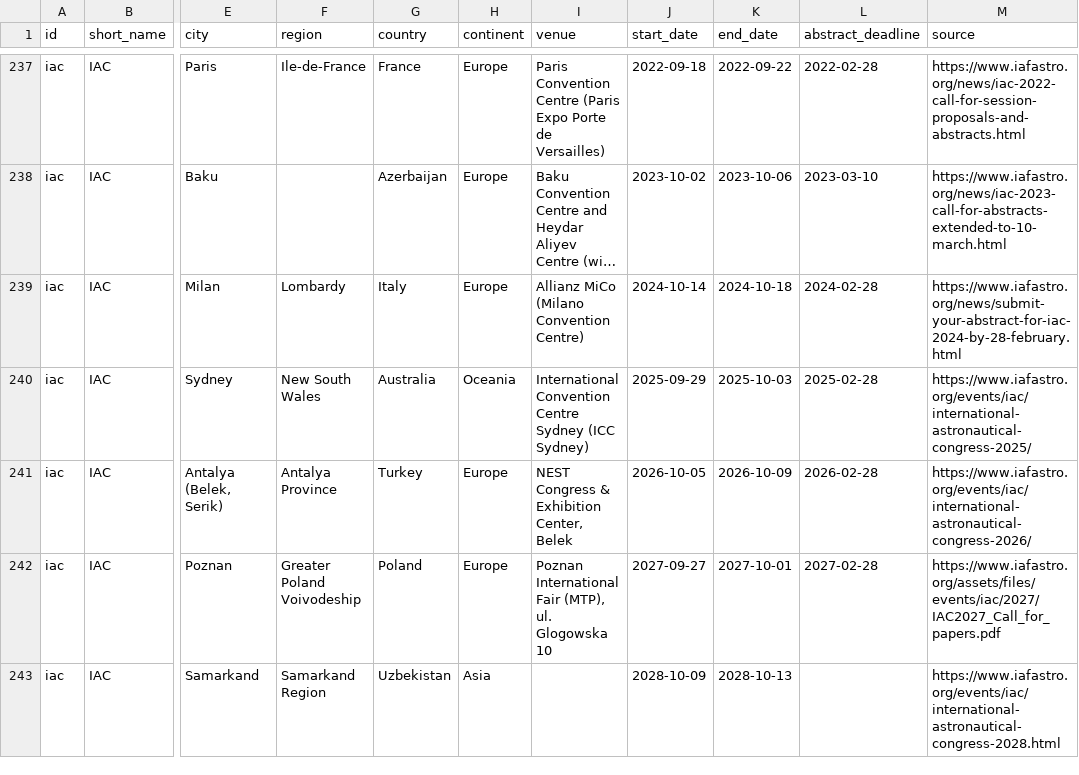
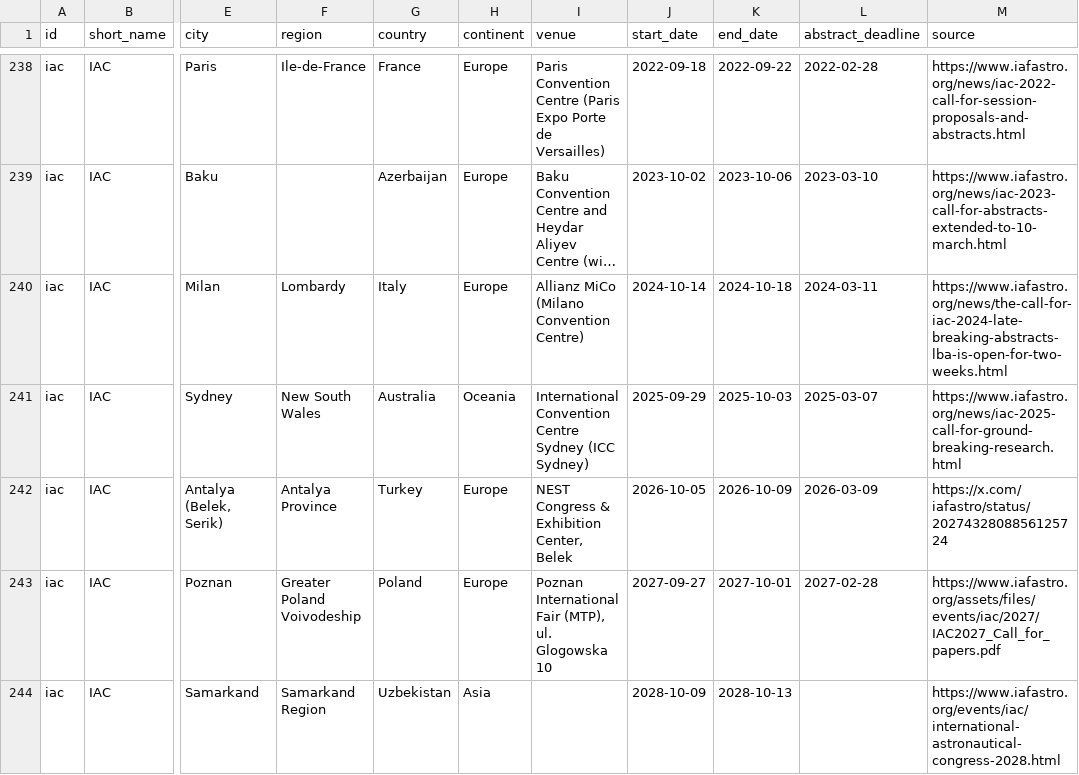
Before and after one commit to kijang-IK/space-robotics-conferences, a CSV file: data/editions.csv, drawn as a sheet; only a part is shown, gaps mark what is left out; long unchanged cells end in …; addresses are those after the commit; the diff covers the shown part only; the diff names each change by its address in the sheet, - before the commit and + after, or states it on an @@ line.

```diff
--- a/data/editions.csv
+++ b/data/editions.csv
-L240 (abstract_deadline): 2024-02-28
+L240 (abstract_deadline): 2024-03-11
-M240 (source): https://www.iafastro.org/news/submit-your-abstract-for-iac-2024-by-28-february.html
+M240 (source): https://www.iafastro.org/news/the-call-for-iac-2024-late-breaking-abstracts-lba-is-open-for-two-weeks.html
-L241 (abstract_deadline): 2025-02-28
+L241 (abstract_deadline): 2025-03-07
-M241 (source): https://www.iafastro.org/events/iac/international-astronautical-congress-2025/
+M241 (source): https://www.iafastro.org/news/iac-2025-call-for-ground-breaking-research.html
-L242 (abstract_deadline): 2026-02-28
+L242 (abstract_deadline): 2026-03-09
-M242 (source): https://www.iafastro.org/events/iac/international-astronautical-congress-2026/
+M242 (source): https://x.com/iafastro/status/2027432808856125724
```
Also changed, not shown: 2 added rows and 103 edited cells elsewhere in this file, data/upcoming.csv, 45 other files.
